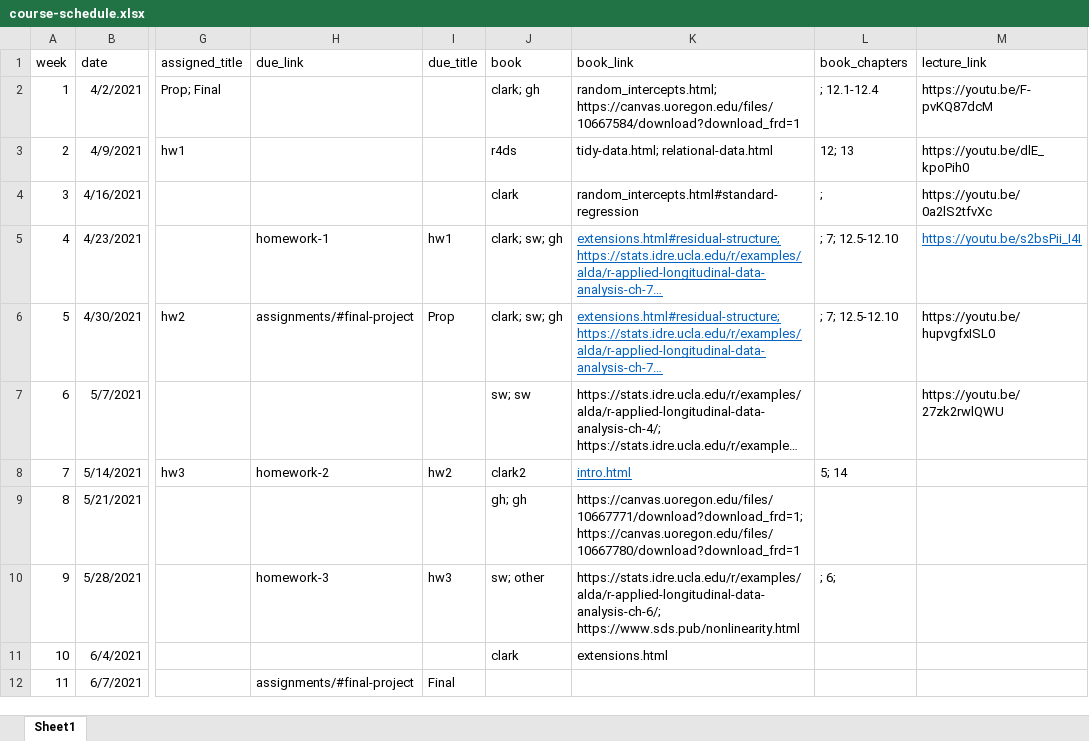
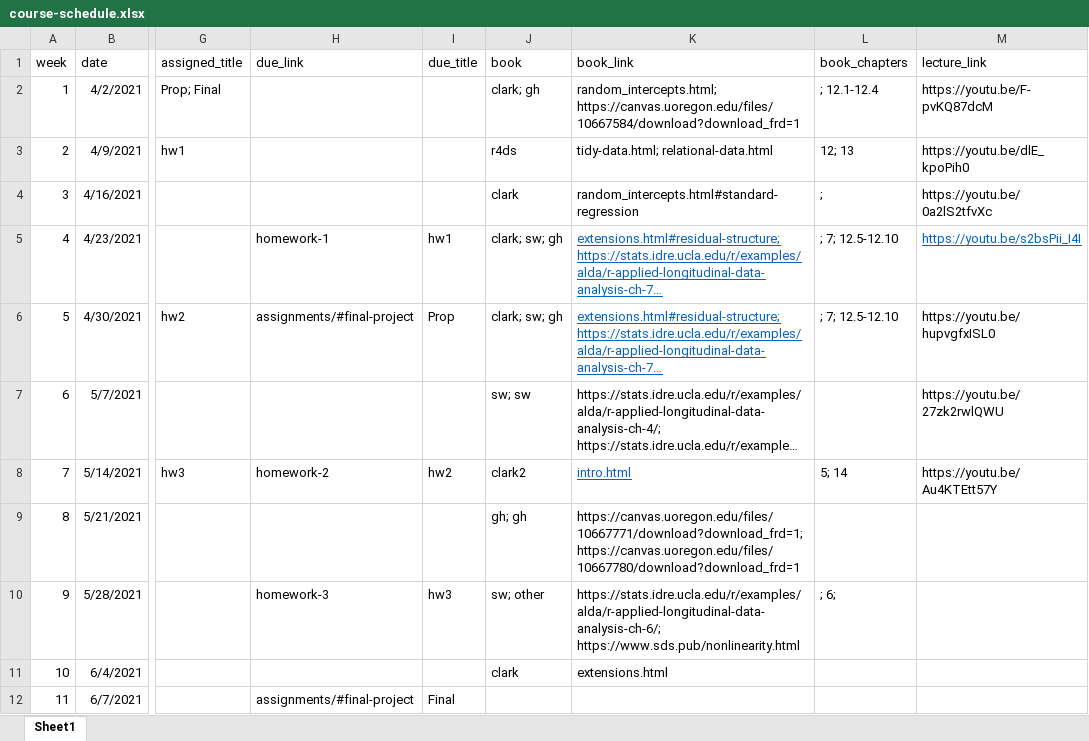
Before and after one commit to datalorax/mlm2, an Excel workbook: website-data/course-schedule.xlsx, sheet Sheet1, drawn as a sheet; only a part is shown, gaps mark what is left out; long unchanged cells end in …; values as stored, in another font and other column widths than the file's, no borders; the diff names each change by its address in the sheet, - before the commit and + after, or states it on an @@ line.

```diff
--- a/website-data/course-schedule.xlsx (sheet Sheet1)
+++ b/website-data/course-schedule.xlsx (sheet Sheet1)
-M8 (lecture_link): (empty)
+M8 (lecture_link): https://youtu.be/Au4KTEtt57Y
```
Also changed, not shown: 4 other files.
